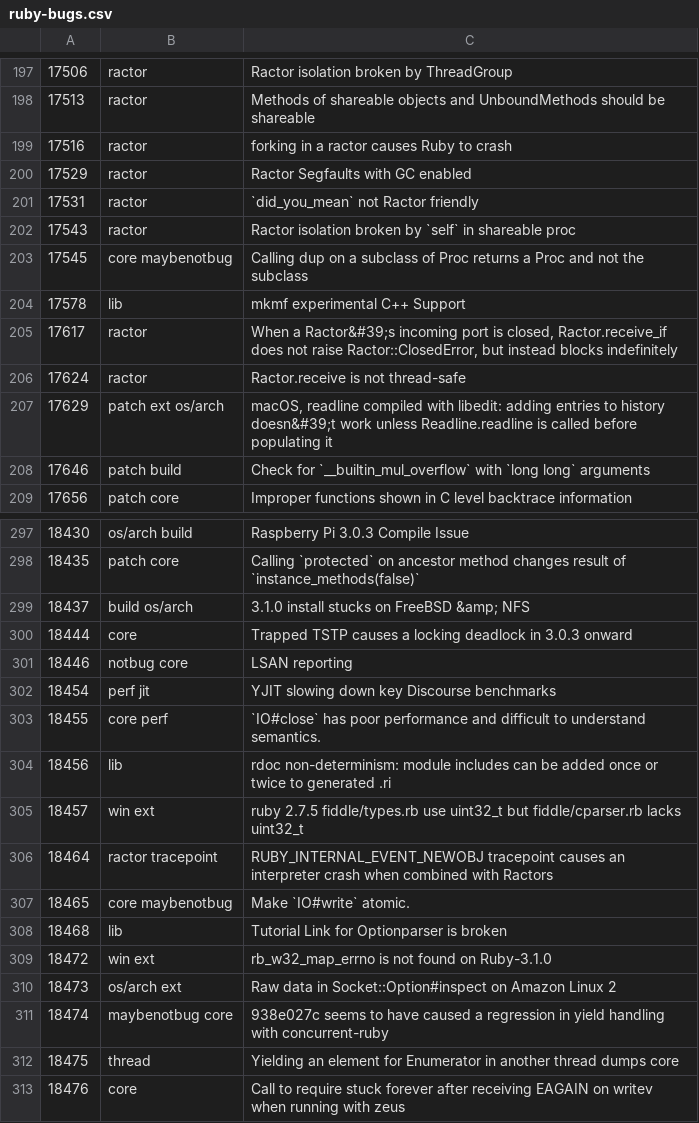
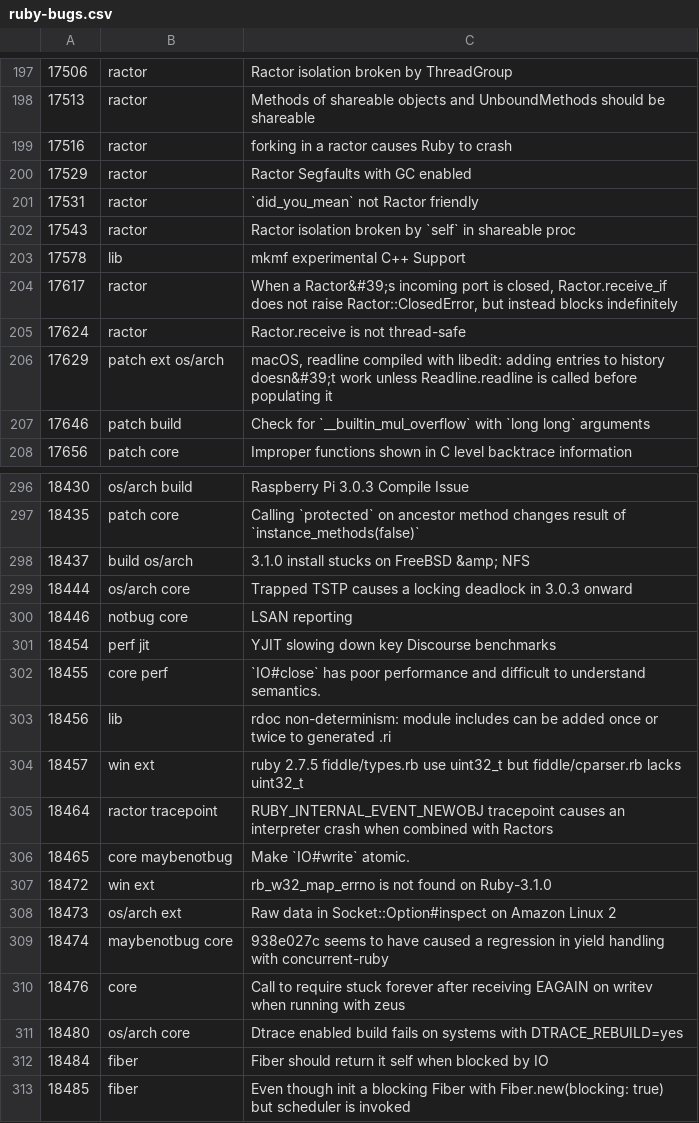
Before and after one commit to cybersage14/RB_tagged-bugs, a CSV file: ruby-bugs.csv, drawn as a sheet; only a part is shown, gaps mark what is left out.

Commit message:
Update ruby bugs

```diff
--- a/ruby-bugs.csv
+++ b/ruby-bugs.csv
@@ -202,3 +202,2 @@
 17543,ractor,Ractor isolation broken by `self` in shareable proc
-17545,core maybenotbug,Calling dup on a subclass of Proc returns a Proc and not the subclass
 17578,lib,mkmf experimental C++ Support
@@ -299,3 +298,3 @@
 18437,build os/arch,3.1.0 install stucks on FreeBSD &amp; NFS
-18444,core,Trapped TSTP causes a locking deadlock in 3.0.3 onward
+18444,os/arch core,Trapped TSTP causes a locking deadlock in 3.0.3 onward
 18446,notbug core,LSAN reporting
@@ -307,3 +306,2 @@
 18465,core maybenotbug,Make `IO#write` atomic.
-18468,lib,Tutorial Link for Optionparser is broken
 18472,win ext,rb_w32_map_errno is not found on Ruby-3.1.0
@@ -311,3 +309,5 @@
 18474,maybenotbug core,938e027c seems to have caused a regression in yield handling with concurrent-ruby
-18475,thread,Yielding an element for Enumerator in another thread dumps core
 18476,core,Call to require stuck forever after receiving EAGAIN on writev when running with zeus
+18480,os/arch core,Dtrace enabled build fails on systems with DTRACE_REBUILD=yes
+18484,fiber,Fiber should return it self when blocked by IO
+18485,fiber,Even though init a blocking Fiber with Fiber.new(blocking: true) but scheduler is invoked
```
